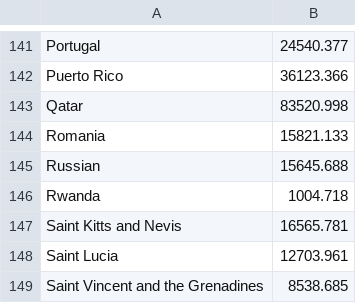
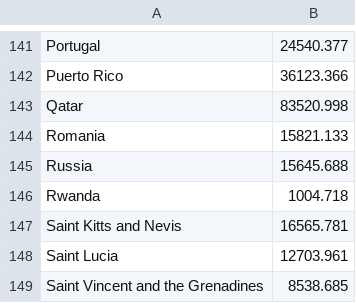
Before and after one commit to Chriswon3/Vegalite-Data-Visualisation, a CSV file: data/gdpdata_test.csv, drawn as a sheet; only a part is shown, gaps mark what is left out.

Commit message:
Update gdpdata_test.csv

```diff
--- a/data/gdpdata_test.csv
+++ b/data/gdpdata_test.csv
@@ -144,3 +144,3 @@ Qatar,83520.998
 Romania,15821.133
-Russian,15645.688
+Russia,15645.688
 Rwanda,1004.718
```
